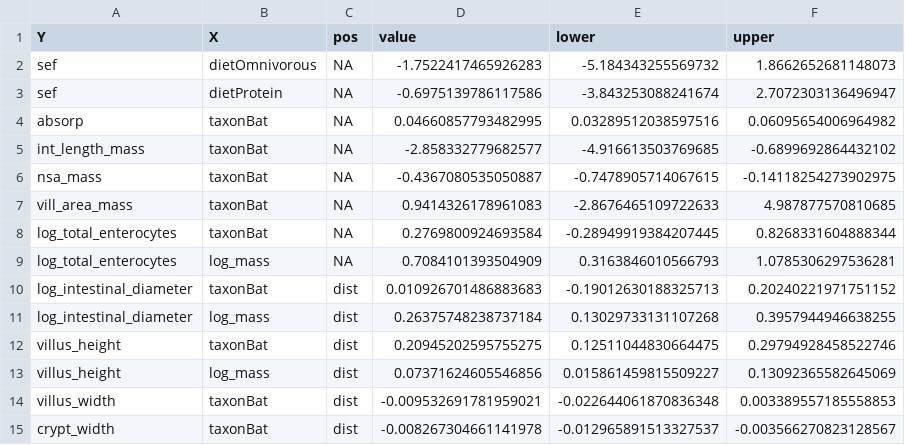
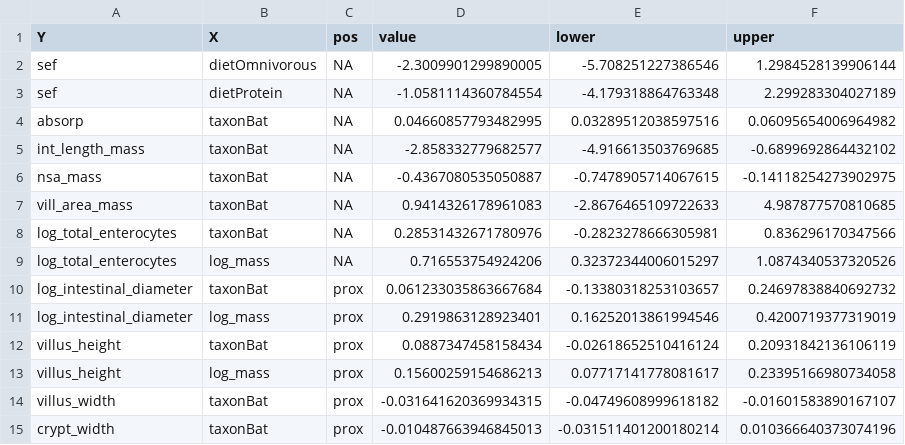
Before and after one commit to lucasnell/digestion_evolution, a CSV file: output/model_summaries.csv, drawn as a sheet; only a part is shown; the diff covers the shown part only.

```diff
--- a/output/model_summaries.csv
+++ b/output/model_summaries.csv
@@ -1,4 +1,4 @@
 Y,X,pos,value,lower,upper
-sef,dietOmnivorous,NA,-1.7522417465926283,-5.184343255569732,1.8662652681148073
-sef,dietProtein,NA,-0.6975139786117586,-3.843253088241674,2.7072303136496947
+sef,dietOmnivorous,NA,-2.3009901299890005,-5.708251227386546,1.2984528139906144
+sef,dietProtein,NA,-1.0581114360784554,-4.179318864763348,2.299283304027189
 absorp,taxonBat,NA,0.04660857793482995,0.03289512038597516,0.06095654006964982
@@ -7,9 +7,9 @@ nsa_mass,taxonBat,NA,-0.4367080535050887,-0.7478905714067615,-0.1411825427390297
 vill_area_mass,taxonBat,NA,0.9414326178961083,-2.8676465109722633,4.987877570810685
-log_total_enterocytes,taxonBat,NA,0.2769800924693584,-0.28949919384207445,0.8268331604888344
-log_total_enterocytes,log_mass,NA,0.7084101393504909,0.3163846010566793,1.0785306297536281
-log_intestinal_diameter,taxonBat,dist,0.010926701486883683,-0.19012630188325713,0.20240221971751152
-log_intestinal_diameter,log_mass,dist,0.26375748238737184,0.13029733131107268,0.3957944946638255
-villus_height,taxonBat,dist,0.20945202595755275,0.12511044830664475,0.29794928458522746
-villus_height,log_mass,dist,0.07371624605546856,0.015861459815509227,0.13092365582645069
-villus_width,taxonBat,dist,-0.009532691781959021,-0.022644061870836348,0.003389557185558853
-crypt_width,taxonBat,dist,-0.008267304661141978,-0.012965891513327537,-0.003566270823128567
+log_total_enterocytes,taxonBat,NA,0.28531432671780976,-0.2823278666305981,0.836296170347566
+log_total_enterocytes,log_mass,NA,0.716553754924206,0.32372344006015297,1.0874340537320526
+log_intestinal_diameter,taxonBat,prox,0.061233035863667684,-0.13380318253103657,0.24697838840692732
+log_intestinal_diameter,log_mass,prox,0.2919863128923401,0.16252013861994546,0.4200719377319019
+villus_height,taxonBat,prox,0.0887347458158434,-0.02618652510416124,0.20931842136106119
+villus_height,log_mass,prox,0.15600259154686213,0.07717141778081617,0.23395166980734058
+villus_width,taxonBat,prox,-0.031641620369934315,-0.04749608999618182,-0.01601583890167107
+crypt_width,taxonBat,prox,-0.010487663946845013,-0.031511401200180214,0.010366640373074196
```
Also changed, not shown: 48 edited cells elsewhere in this file, 6 other files.
